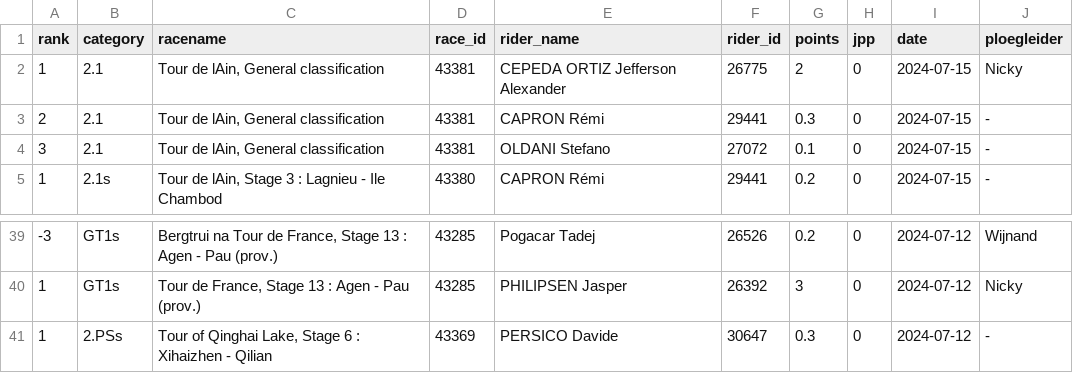
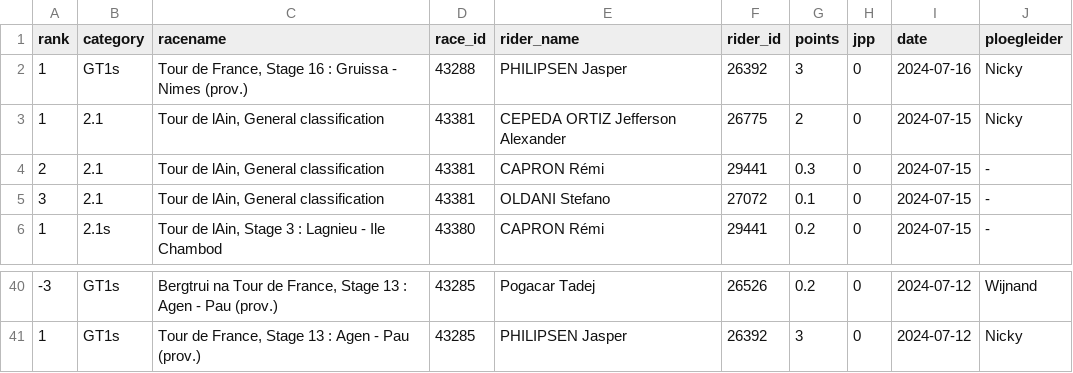
Before and after one commit to wijnandb/wielerspel2024, a CSV file: _data/latest_results_with_points.csv, drawn as a sheet; only a part is shown, gaps mark what is left out; removed rows and columns are numbered as before the commit, all else as after; the diff names each change by its address in the sheet, - before the commit and + after, or states it on an @@ line.

```diff
--- a/_data/latest_results_with_points.csv
+++ b/_data/latest_results_with_points.csv
+row 2: 1 | GT1s | Tour de France, Stage 16 : Gruissa - Nimes (prov.) | 43288 | PHILIPSEN Jasper | 26392 | 3 | 0 | 2024-07-16 | Nicky
-row 41: 1 | 2.PSs | Tour of Qinghai Lake, Stage 6 : Xihaizhen - Qilian | 43369 | PERSICO Davide | 30647 | 0.3 | 0 | 2024-07-12 | -
```
Also changed, not shown: _data/ploegleiders/nicky.csv, _data/ranking.csv, 5 other files.
